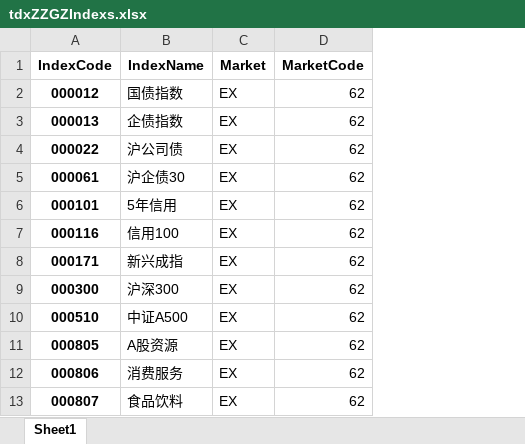
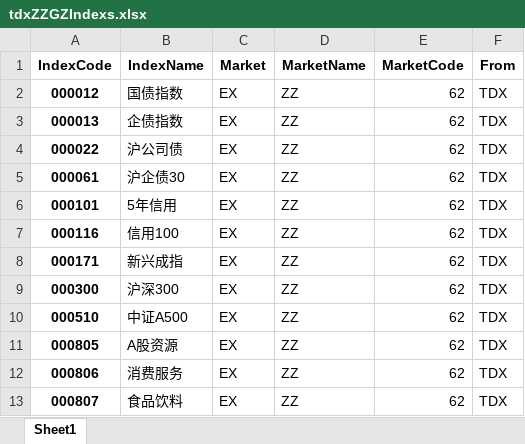
Before and after one commit to u588/app, an Excel workbook: TDXapp/tdxAppData/tdxZZGZIndexs.xlsx, sheet Sheet1, drawn as a sheet; only a part is shown; values as stored, in another font and other column widths than the file's, no borders; the diff names each change by its address in the sheet, - before the commit and + after, or states it on an @@ line.

```diff
--- a/TDXapp/tdxAppData/tdxZZGZIndexs.xlsx (sheet Sheet1)
+++ b/TDXapp/tdxAppData/tdxZZGZIndexs.xlsx (sheet Sheet1)
+column D (MarketName), rows 2-13: all ZZ
+column F (From), rows 2-13: all TDX
```
Also changed, not shown: TDXapp/tdxAppData/indexM.xlsx, TDXapp/tdxAppData/indexMO.xlsx, 20 other files.
